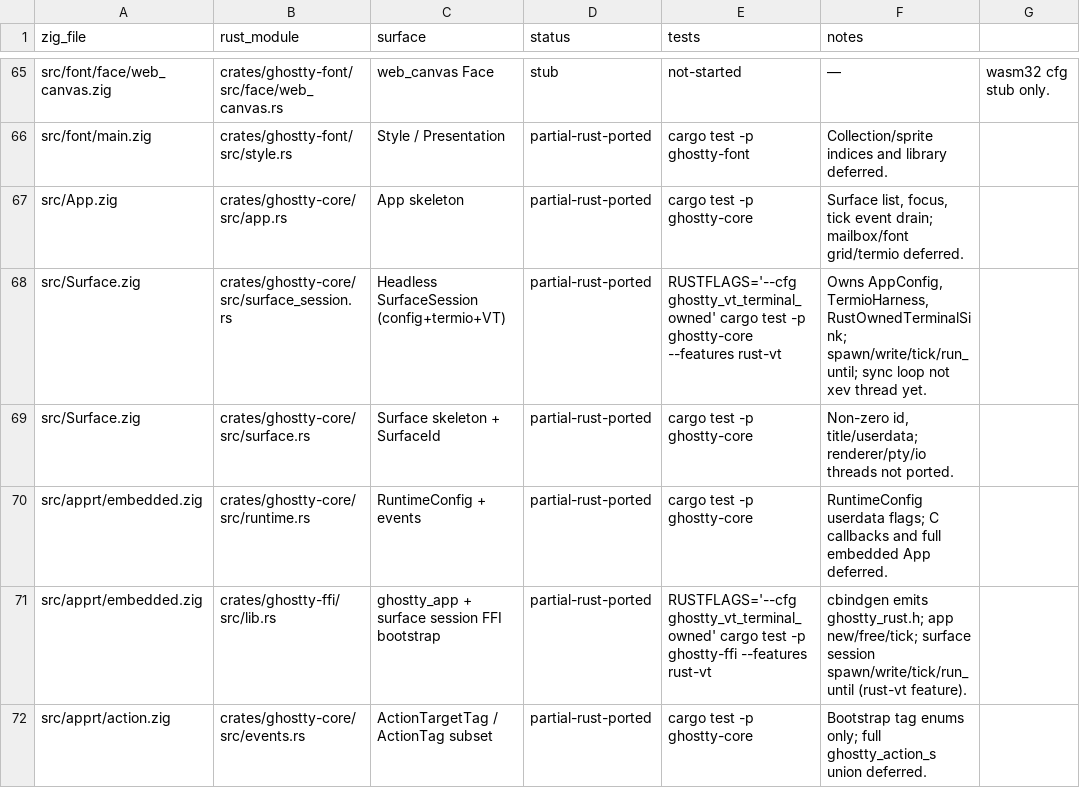
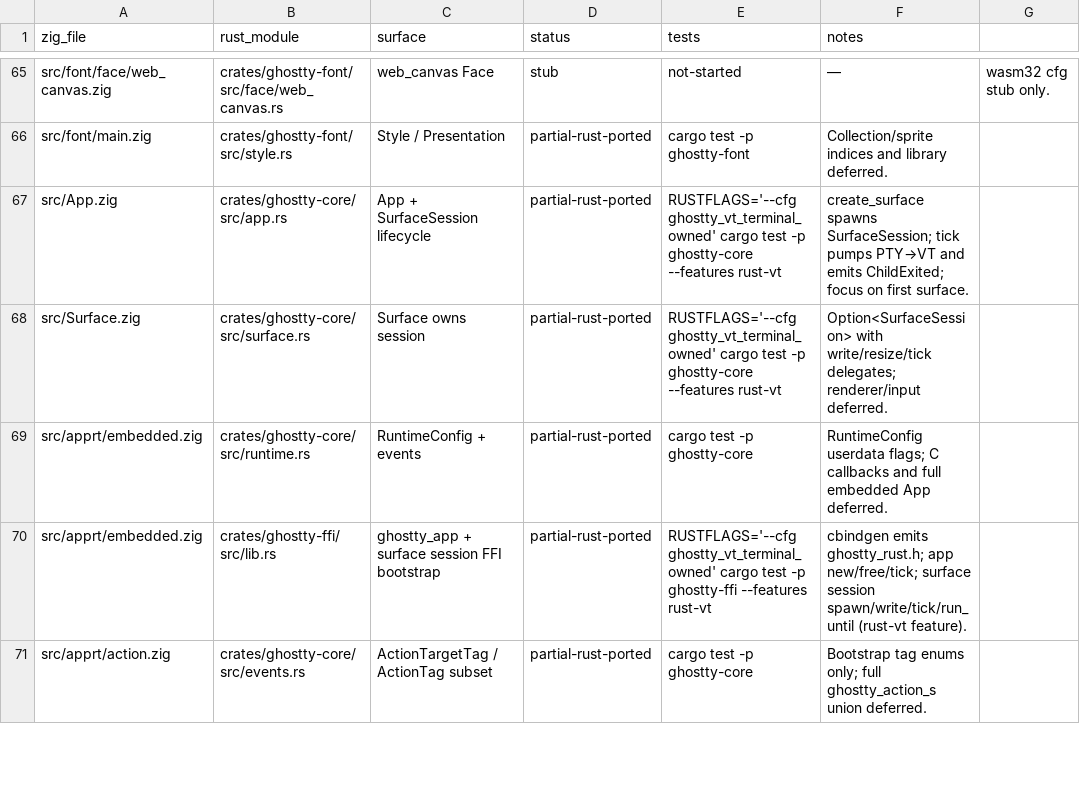
Before and after one commit to Frank-III/ghostty, a TSV file: docs/PORTING_STATUS.tsv, drawn as a sheet; only a part is shown, gaps mark what is left out.

```diff
--- a/docs/PORTING_STATUS.tsv
+++ b/docs/PORTING_STATUS.tsv
@@ -66,5 +66,4 @@ src/font/face/web_canvas.zig	crates/ghostty-font/src/face/web_canvas.rs	web_canv
 src/font/main.zig	crates/ghostty-font/src/style.rs	Style / Presentation	partial-rust-ported	cargo test -p ghostty-font	Collection/sprite indices and library deferred.
-src/App.zig	crates/ghostty-core/src/app.rs	App skeleton	partial-rust-ported	cargo test -p ghostty-core	Surface list, focus, tick event drain; mailbox/font grid/termio deferred.
-src/Surface.zig	crates/ghostty-core/src/surface_session.rs	Headless SurfaceSession (config+termio+VT)	partial-rust-ported	RUSTFLAGS='--cfg ghostty_vt_terminal_owned' cargo test -p ghostty-core --features rust-vt	Owns AppConfig, TermioHarness, RustOwnedTerminalSink; spawn/write/tick/run_until; sync loop not xev thread yet.
-src/Surface.zig	crates/ghostty-core/src/surface.rs	Surface skeleton + SurfaceId	partial-rust-ported	cargo test -p ghostty-core	Non-zero id, title/userdata; renderer/pty/io threads not ported.
+src/App.zig	crates/ghostty-core/src/app.rs	App + SurfaceSession lifecycle	partial-rust-ported	RUSTFLAGS='--cfg ghostty_vt_terminal_owned' cargo test -p ghostty-core --features rust-vt	create_surface spawns SurfaceSession; tick pumps PTY→VT and emits ChildExited; focus on first surface.
+src/Surface.zig	crates/ghostty-core/src/surface.rs	Surface owns session	partial-rust-ported	RUSTFLAGS='--cfg ghostty_vt_terminal_owned' cargo test -p ghostty-core --features rust-vt	Option<SurfaceSession> with write/resize/tick delegates; renderer/input deferred.
 src/apprt/embedded.zig	crates/ghostty-core/src/runtime.rs	RuntimeConfig + events	partial-rust-ported	cargo test -p ghostty-core	RuntimeConfig userdata flags; C callbacks and full embedded App deferred.
```
